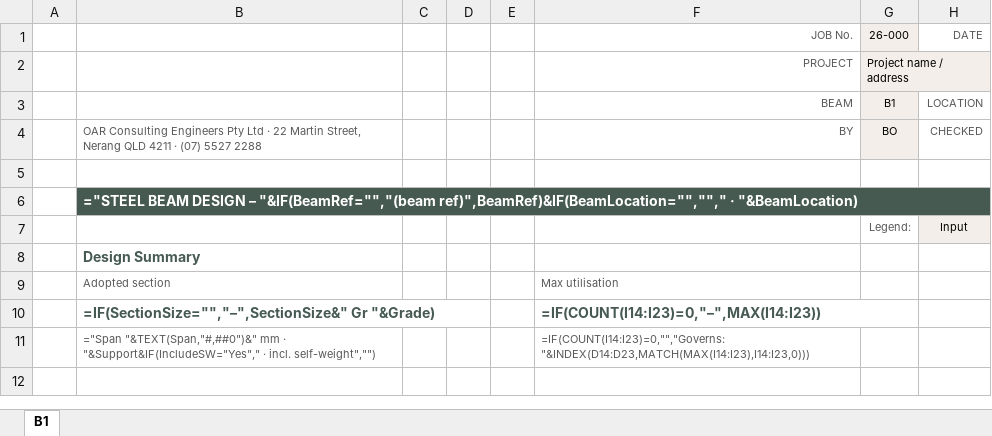
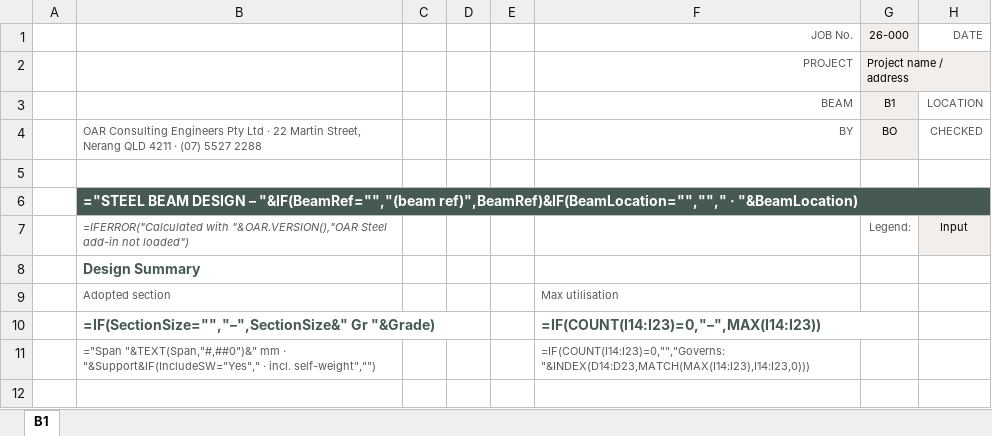
Before and after one commit to brent-oarengineers/OAR-Steel-Beam, an Excel workbook: template/Steel Beam Design - Base.xlsx, sheet B1, drawn as a sheet; only a part is shown; values as stored, in another font and other column widths than the file's, no borders; formulas without a stored value are shown as written; charts and pictures and conditional formats and table styles not drawn; the diff names each change by its address in the sheet, - before the commit and + after, or states it on an @@ line.

```diff
--- a/template/Steel Beam Design - Base.xlsx (sheet B1)
+++ b/template/Steel Beam Design - Base.xlsx (sheet B1)
-B7: (empty)
+B7: =IFERROR("Calculated with "&OAR.VERSION(),"OAR Steel add-in not loaded")
```
Also changed, not shown: 8 other files.
